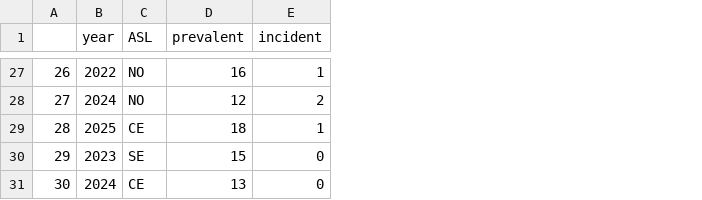
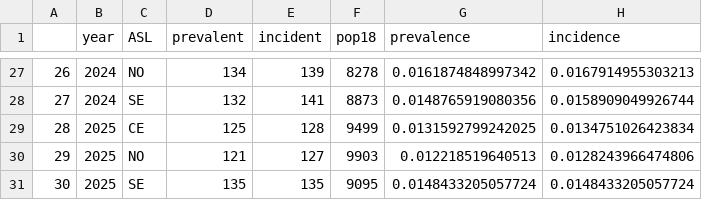
Before and after one commit to CentroRegionaleFVToscana/antidiabetici, a CSV file: i_test/test_D5_Figure_1/g_output/D5_Figure_1_prevalence_incidence_tirzepatide.csv, drawn as a sheet; only a part is shown, gaps mark what is left out; the diff covers the shown part only; the diff names each change by its address in the sheet, - before the commit and + after, or states it on an @@ line.

```diff
--- a/i_test/test_D5_Figure_1/g_output/D5_Figure_1_prevalence_incidence_tirzepatide.csv
+++ b/i_test/test_D5_Figure_1/g_output/D5_Figure_1_prevalence_incidence_tirzepatide.csv
+column F (pop18), rows 27-31: 8278 | 8873 | 9499 | 9903 | 9095
+column G (prevalence), rows 27-31: 0.0161874848997342 | 0.0148765919080356 | 0.0131592799242025 | 0.012218519640513 | 0.0148433205057724
+column H (incidence), rows 27-31: 0.0167914955303213 | 0.0158909049926744 | 0.0134751026423834 | 0.0128243966474806 | 0.0148433205057724
-B27 (year): 2022
+B27 (year): 2024
-D27 (prevalent): 16
+D27 (prevalent): 134
-E27 (incident): 1
+E27 (incident): 139
-C28 (ASL): NO
+C28 (ASL): SE
-D28 (prevalent): 12
+D28 (prevalent): 132
-E28 (incident): 2
+E28 (incident): 141
-D29 (prevalent): 18
+D29 (prevalent): 125
-E29 (incident): 1
+E29 (incident): 128
-B30 (year): 2023
+B30 (year): 2025
-C30 (ASL): SE
+C30 (ASL): NO
-D30 (prevalent): 15
+D30 (prevalent): 121
-E30 (incident): 0
+E30 (incident): 127
-B31 (year): 2024
+B31 (year): 2025
-C31 (ASL): CE
+C31 (ASL): SE
-D31 (prevalent): 13
+D31 (prevalent): 135
-E31 (incident): 0
+E31 (incident): 135
```
Also changed, not shown: 90 edited cells elsewhere in this file, i_test/test_D5_Figure_1/g_output/D5_Figure_1_prevalence_incidence_DPP4i.csv, i_test/test_D5_Figure_1/g_output/D5_Figure_1_prevalence_incidence_GLP1RA.csv, 24 other files.
